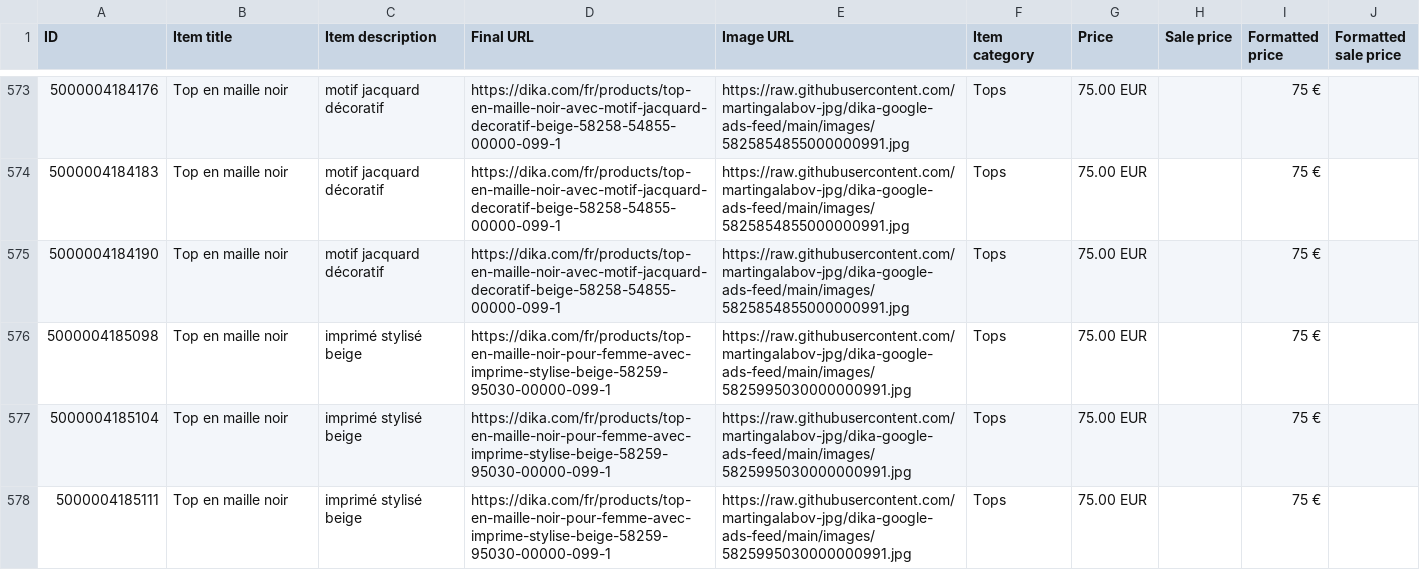
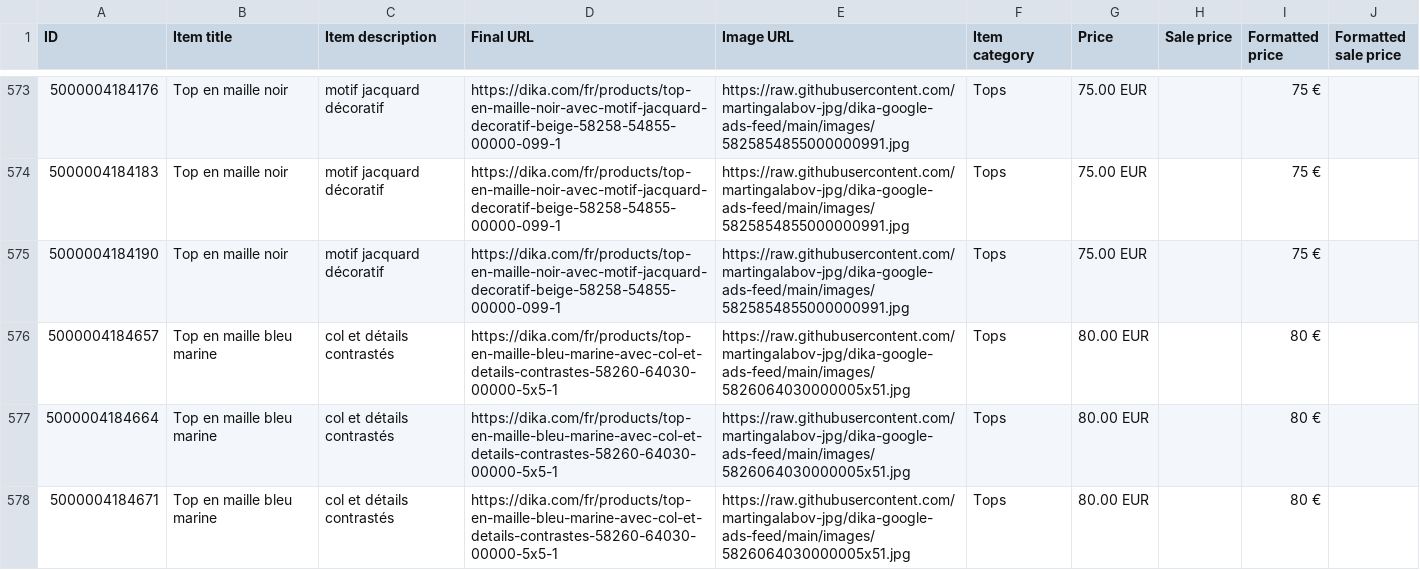
Before and after one commit to martingalabov-jpg/dika-google-ads-feed, a CSV file: dika-fr-google-ads-feed.csv, drawn as a sheet; only a part is shown, gaps mark what is left out; the shorter side is filled out with more unchanged rows; the diff covers the shown part only.

```diff
--- a/dika-fr-google-ads-feed.csv
+++ b/dika-fr-google-ads-feed.csv
@@ -575 +575,4 @@ ID,Item title,Item description,Final URL,Image URL,Item category,Price,Sale pric
 5000004184190,Top en maille noir,motif jacquard décoratif,https://dika.com/fr/products/top-en-maille-noir-avec-motif-jacquard-decoratif-beige-58258-54855-00000-099-1,https://raw.githubusercontent.com/martingalabov-jpg/dika-google-ads-feed/main/images/5825854855000000991.jpg,Tops,75.00 EUR,,75 €,
+5000004184657,Top en maille bleu marine,col et détails contrastés,https://dika.com/fr/products/top-en-maille-bleu-marine-avec-col-et-details-contrastes-58260-64030-00000-5x5-1,https://raw.githubusercontent.com/martingalabov-jpg/dika-google-ads-feed/main/images/5826064030000005x51.jpg,Tops,80.00 EUR,,80 €,
+5000004184664,Top en maille bleu marine,col et détails contrastés,https://dika.com/fr/products/top-en-maille-bleu-marine-avec-col-et-details-contrastes-58260-64030-00000-5x5-1,https://raw.githubusercontent.com/martingalabov-jpg/dika-google-ads-feed/main/images/5826064030000005x51.jpg,Tops,80.00 EUR,,80 €,
+5000004184671,Top en maille bleu marine,col et détails contrastés,https://dika.com/fr/products/top-en-maille-bleu-marine-avec-col-et-details-contrastes-58260-64030-00000-5x5-1,https://raw.githubusercontent.com/martingalabov-jpg/dika-google-ads-feed/main/images/5826064030000005x51.jpg,Tops,80.00 EUR,,80 €,
```
Also changed, not shown: 3 added rows and 7 removed rows elsewhere in this file, 8 other files.
